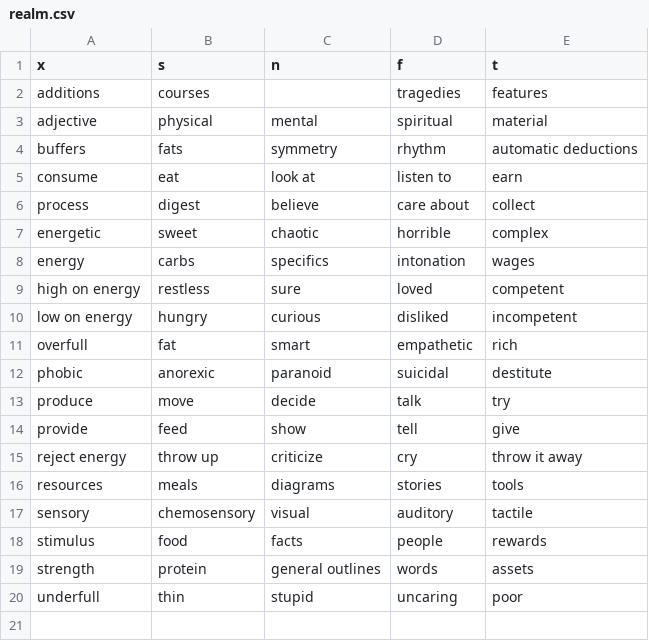
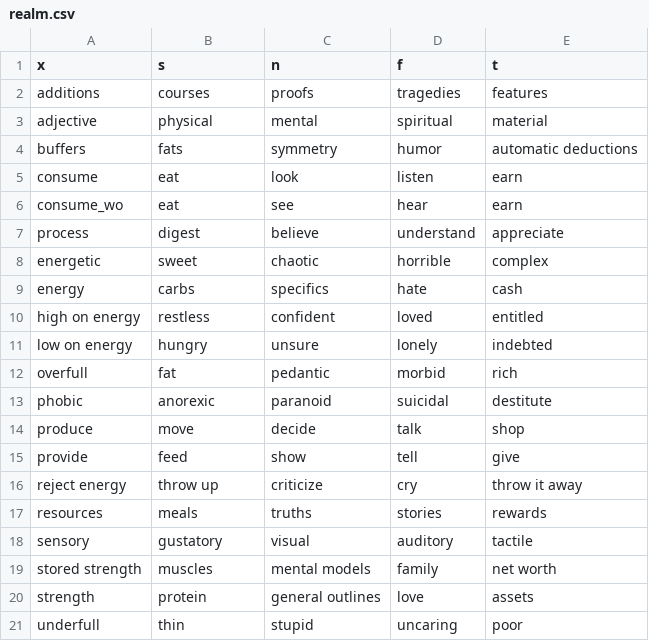
Before and after one commit to ambtus/bipolar_type, a CSV file: config/initializers/realm.csv, drawn as a sheet.

```diff
--- a/config/initializers/realm.csv
+++ b/config/initializers/realm.csv
@@ -1,20 +1,21 @@
 x,s,n,f,t
-additions,courses,,tragedies,features
+additions,courses,proofs,tragedies,features
 adjective,physical,mental,spiritual,material
-buffers,fats,symmetry,rhythm,automatic deductions
-consume,eat,look at,listen to,earn
-process,digest,believe,care about,collect
+buffers,fats,symmetry,humor,automatic deductions
+consume,eat,look,listen,earn
+consume_wo,eat,see,hear,earn
+process,digest,believe,understand,appreciate
 energetic,sweet,chaotic,horrible,complex
-energy,carbs,specifics,intonation,wages
-high on energy,restless,sure,loved,competent
-low on energy,hungry,curious,disliked,incompetent
-overfull,fat,smart,empathetic,rich
+energy,carbs,specifics,hate,cash
+high on energy,restless,confident,loved,entitled
+low on energy,hungry,unsure,lonely,indebted
+overfull,fat,pedantic,morbid,rich
 phobic,anorexic,paranoid,suicidal,destitute
-produce,move,decide,talk,try
+produce,move,decide,talk,shop
 provide,feed,show,tell,give
 reject energy,throw up,criticize,cry,throw it away
-resources,meals,diagrams,stories,tools
-sensory,chemosensory,visual,auditory,tactile
-stimulus,food,facts,people,rewards
-strength,protein,general outlines,words,assets
+resources,meals,truths,stories,rewards
+sensory,gustatory,visual,auditory,tactile
+stored strength,muscles,mental models,family,net worth
+strength,protein,general outlines,love,assets
 underfull,thin,stupid,uncaring,poor
```
Also changed, not shown: 30 other files.
